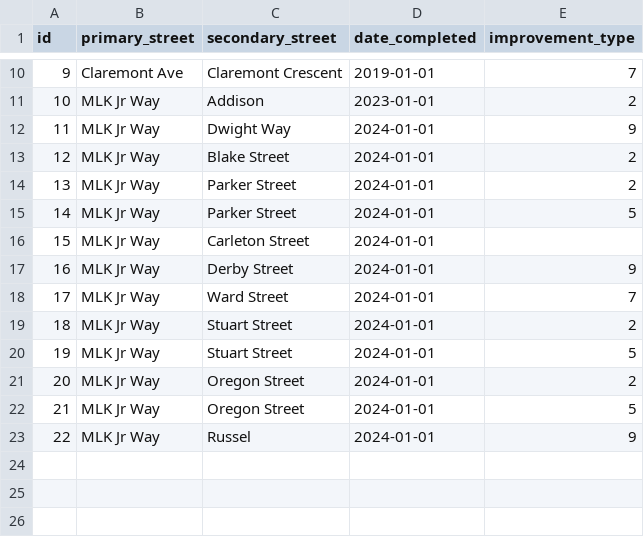
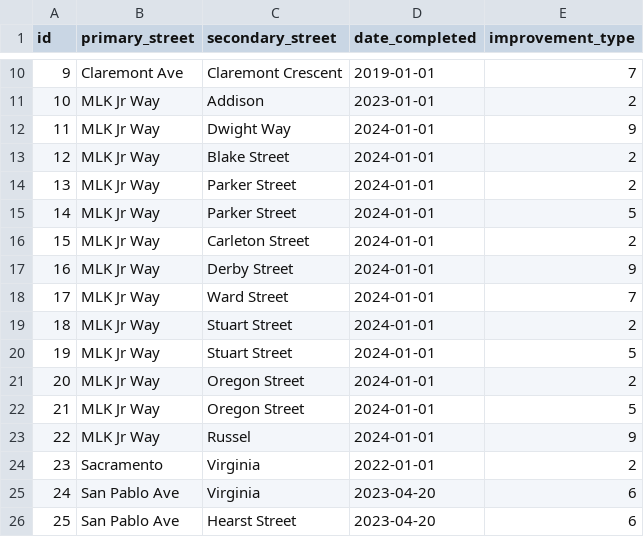
Before and after one commit to radical-bike-lobby/switrs-db, a CSV file: berkeley-tables/INTERSECTION_IMPROVEMENTS.csv, drawn as a sheet; only a part is shown, gaps mark what is left out.

Commit message:
add virginia improvements

```diff
--- a/berkeley-tables/INTERSECTION_IMPROVEMENTS.csv
+++ b/berkeley-tables/INTERSECTION_IMPROVEMENTS.csv
@@ -15,3 +15,3 @@ id,primary_street,secondary_street,date_completed,improvement_type
 14,MLK Jr Way,Parker Street,2024-01-01,5
-15,MLK Jr Way,Carleton Street,2024-01-01,
+15,MLK Jr Way,Carleton Street,2024-01-01,2
 16,MLK Jr Way,Derby Street,2024-01-01,9
@@ -23 +23,4 @@ id,primary_street,secondary_street,date_completed,improvement_type
 22,MLK Jr Way,Russel,2024-01-01,9
+23,Sacramento,Virginia,2022-01-01,2
+24,San Pablo Ave,Virginia,2023-04-20,6
+25,San Pablo Ave,Hearst Street,2023-04-20,6
```
